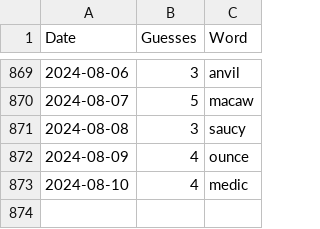
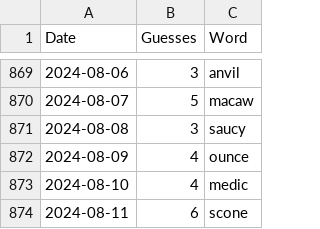
Before and after one commit to tsmall/crosswords, a CSV file: wordle.csv, drawn as a sheet; only a part is shown, gaps mark what is left out; the diff names each change by its address in the sheet, - before the commit and + after, or states it on an @@ line.

```diff
--- a/wordle.csv
+++ b/wordle.csv
+row 874: 2024-08-11 | 6 | scone
```
Also changed, not shown: 2024.csv.
